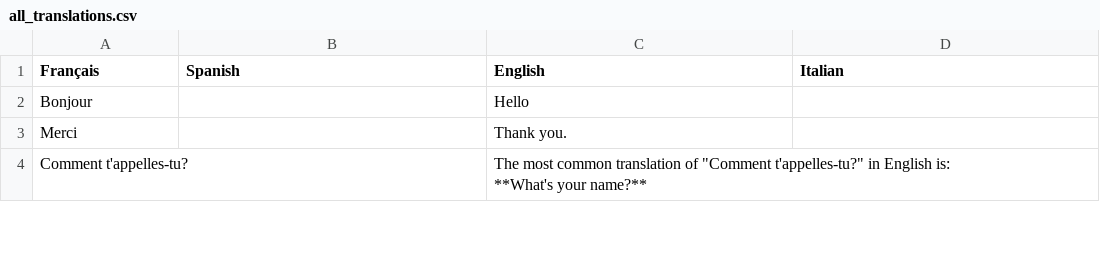
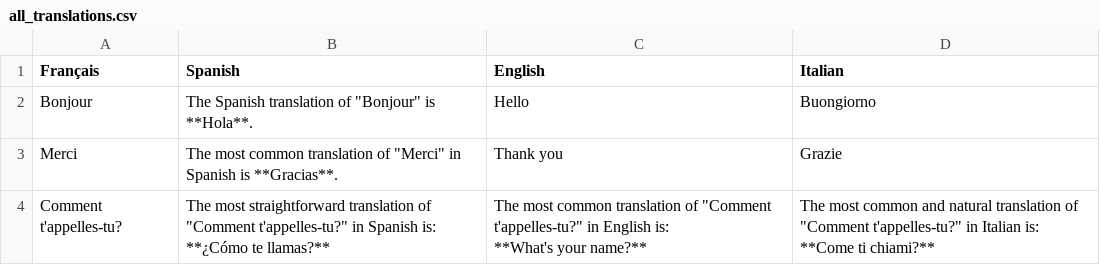
Before and after one commit to podfleur/PolyTeacher, a CSV file: sandbox/all_translations.csv, drawn as a sheet; only a part is shown; the diff covers the shown part only.

```diff
--- a/sandbox/all_translations.csv
+++ b/sandbox/all_translations.csv
@@ -1,9 +1,19 @@
 Français;Spanish;English;Italian
-Bonjour;;"Hello
-";
-Merci;;"Thank you.
-";
-Comment t'appelles-tu?;;"The most common translation of ""Comment t'appelles-tu?"" in English is:
-
-**What's your name?**
-";
+Bonjour;"The Spanish translation of ""Bonjour"" is **Hola**.
+";"Hello
+";"Buongiorno
+"
+Merci;"The most common translation of ""Merci"" in Spanish is **Gracias**.
+";"Thank you
+";"Grazie
+"
+Comment t'appelles-tu?;"The most straightforward translation of ""Comment t'appelles-tu?"" in Spanish is:
+
+**¿Cómo te llamas?**
+";"The most common translation of ""Comment t'appelles-tu?"" in English is:
+
+**What's your name?**
+";"The most common and natural translation of ""Comment t'appelles-tu?"" in Italian is:
+
+**Come ti chiami?**
+"
```
Also changed, not shown: 6 edited cells elsewhere in this file, 1 other file.
